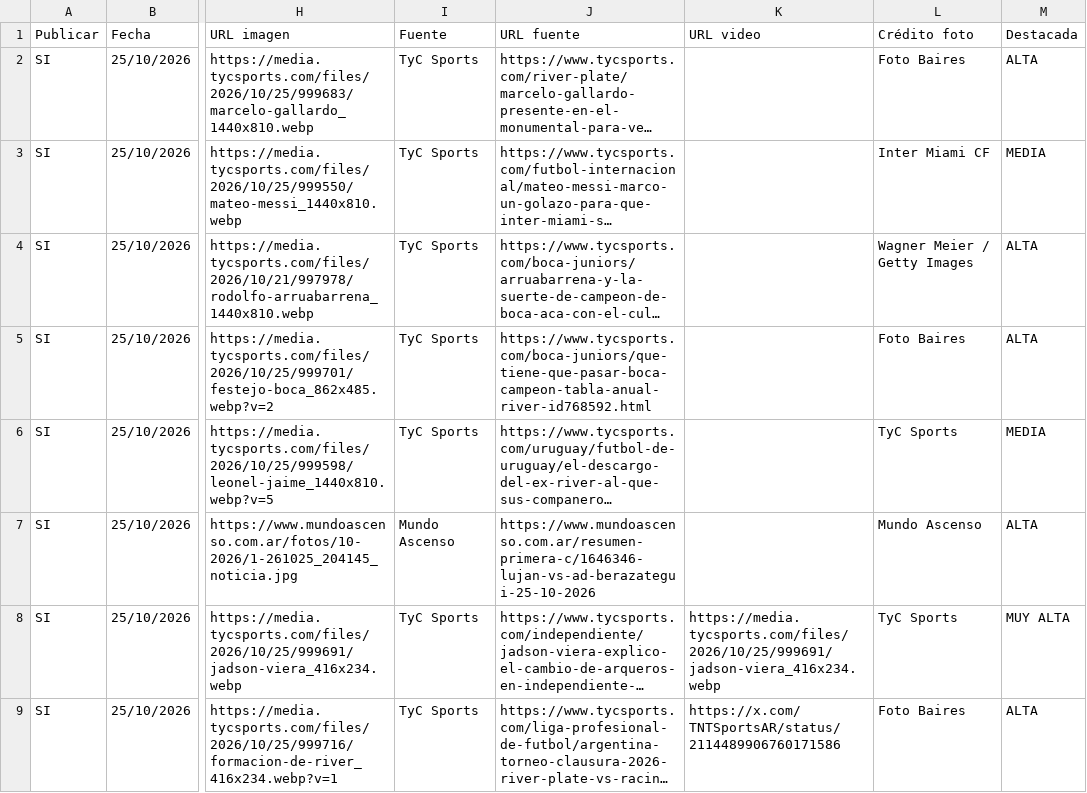
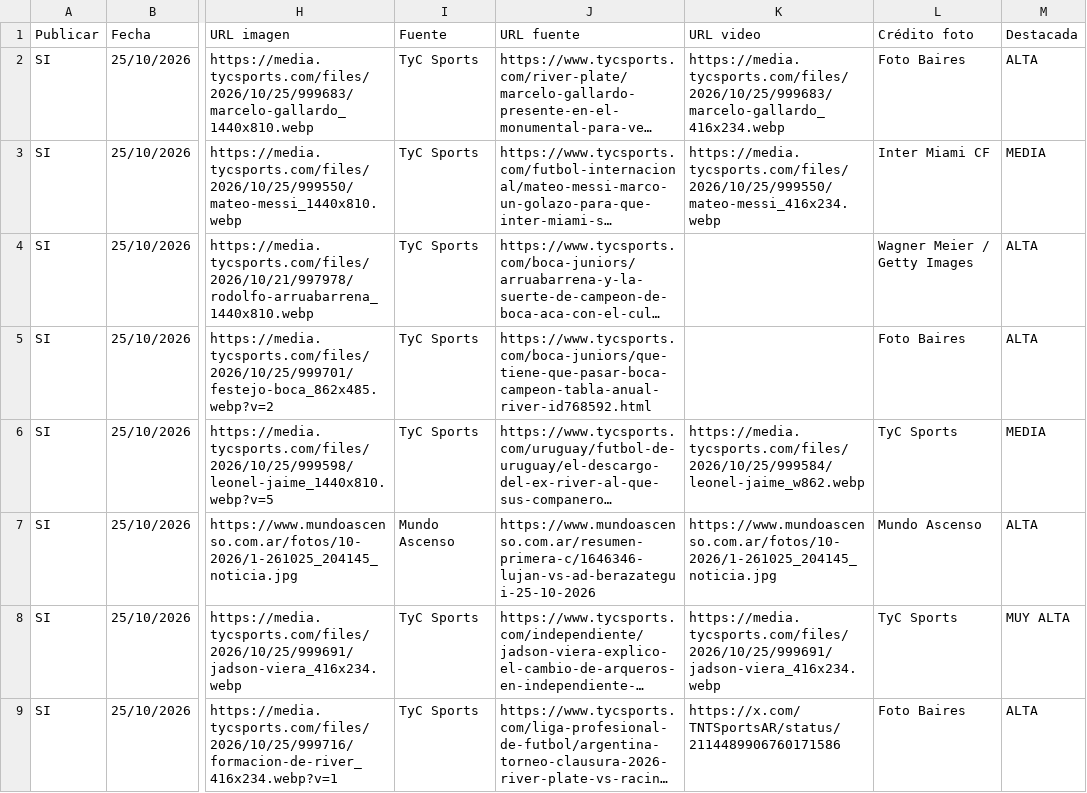
Before and after one commit to RanaMatiusTV/RanaSports, a CSV file: assets/news-days/2026-10-25.csv, drawn as a sheet; only a part is shown, gaps mark what is left out; long unchanged cells end in …; the diff names each change by its address in the sheet, - before the commit and + after, or states it on an @@ line.

```diff
--- a/assets/news-days/2026-10-25.csv
+++ b/assets/news-days/2026-10-25.csv
-K2 (URL video): (empty)
+K2 (URL video): https://media.tycsports.com/files/2026/10/25/999683/marcelo-gallardo_416x234.webp
-K3 (URL video): (empty)
+K3 (URL video): https://media.tycsports.com/files/2026/10/25/999550/mateo-messi_416x234.webp
-K6 (URL video): (empty)
+K6 (URL video): https://media.tycsports.com/files/2026/10/25/999584/leonel-jaime_w862.webp
-K7 (URL video): (empty)
+K7 (URL video): https://www.mundoascenso.com.ar/fotos/10-2026/1-261025_204145_noticia.jpg
```
Also changed, not shown: assets/news-live.csv, 15 other files.
